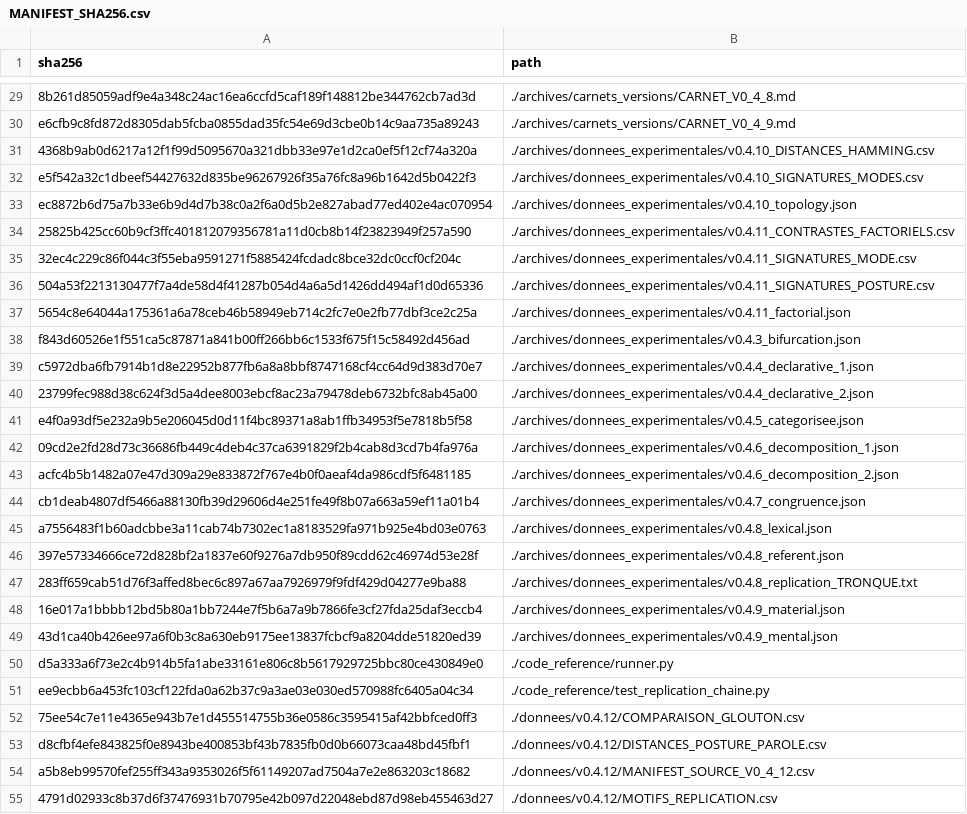
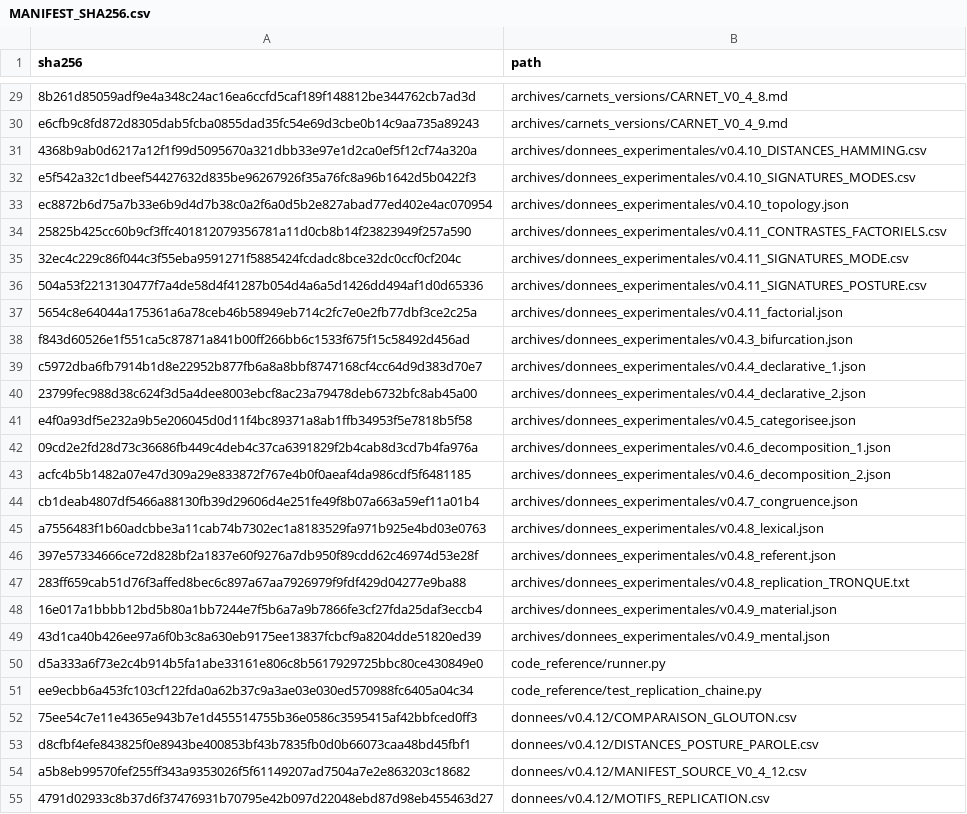
Before and after one commit to neolanfeust/jardin-observation, a CSV file: MANIFEST_SHA256.csv, drawn as a sheet; only a part is shown, gaps mark what is left out; the diff covers the shown part only; the diff names each change by its address in the sheet, - before the commit and + after, or states it on an @@ line.

```diff
--- a/MANIFEST_SHA256.csv
+++ b/MANIFEST_SHA256.csv
-B29 (path): ./archives/carnets_versions/CARNET_V0_4_8.md
+B29 (path): archives/carnets_versions/CARNET_V0_4_8.md
-B30 (path): ./archives/carnets_versions/CARNET_V0_4_9.md
+B30 (path): archives/carnets_versions/CARNET_V0_4_9.md
-B31 (path): ./archives/donnees_experimentales/v0.4.10_DISTANCES_HAMMING.csv
+B31 (path): archives/donnees_experimentales/v0.4.10_DISTANCES_HAMMING.csv
-B32 (path): ./archives/donnees_experimentales/v0.4.10_SIGNATURES_MODES.csv
+B32 (path): archives/donnees_experimentales/v0.4.10_SIGNATURES_MODES.csv
-B33 (path): ./archives/donnees_experimentales/v0.4.10_topology.json
+B33 (path): archives/donnees_experimentales/v0.4.10_topology.json
-B34 (path): ./archives/donnees_experimentales/v0.4.11_CONTRASTES_FACTORIELS.csv
+B34 (path): archives/donnees_experimentales/v0.4.11_CONTRASTES_FACTORIELS.csv
-B35 (path): ./archives/donnees_experimentales/v0.4.11_SIGNATURES_MODE.csv
+B35 (path): archives/donnees_experimentales/v0.4.11_SIGNATURES_MODE.csv
-B36 (path): ./archives/donnees_experimentales/v0.4.11_SIGNATURES_POSTURE.csv
+B36 (path): archives/donnees_experimentales/v0.4.11_SIGNATURES_POSTURE.csv
-B37 (path): ./archives/donnees_experimentales/v0.4.11_factorial.json
+B37 (path): archives/donnees_experimentales/v0.4.11_factorial.json
-B38 (path): ./archives/donnees_experimentales/v0.4.3_bifurcation.json
+B38 (path): archives/donnees_experimentales/v0.4.3_bifurcation.json
-B39 (path): ./archives/donnees_experimentales/v0.4.4_declarative_1.json
+B39 (path): archives/donnees_experimentales/v0.4.4_declarative_1.json
-B40 (path): ./archives/donnees_experimentales/v0.4.4_declarative_2.json
+B40 (path): archives/donnees_experimentales/v0.4.4_declarative_2.json
-B41 (path): ./archives/donnees_experimentales/v0.4.5_categorisee.json
+B41 (path): archives/donnees_experimentales/v0.4.5_categorisee.json
-B42 (path): ./archives/donnees_experimentales/v0.4.6_decomposition_1.json
+B42 (path): archives/donnees_experimentales/v0.4.6_decomposition_1.json
-B43 (path): ./archives/donnees_experimentales/v0.4.6_decomposition_2.json
+B43 (path): archives/donnees_experimentales/v0.4.6_decomposition_2.json
-B44 (path): ./archives/donnees_experimentales/v0.4.7_congruence.json
+B44 (path): archives/donnees_experimentales/v0.4.7_congruence.json
-B45 (path): ./archives/donnees_experimentales/v0.4.8_lexical.json
+B45 (path): archives/donnees_experimentales/v0.4.8_lexical.json
-B46 (path): ./archives/donnees_experimentales/v0.4.8_referent.json
+B46 (path): archives/donnees_experimentales/v0.4.8_referent.json
-B47 (path): ./archives/donnees_experimentales/v0.4.8_replication_TRONQUE.txt
+B47 (path): archives/donnees_experimentales/v0.4.8_replication_TRONQUE.txt
-B48 (path): ./archives/donnees_experimentales/v0.4.9_material.json
+B48 (path): archives/donnees_experimentales/v0.4.9_material.json
-B49 (path): ./archives/donnees_experimentales/v0.4.9_mental.json
+B49 (path): archives/donnees_experimentales/v0.4.9_mental.json
-B50 (path): ./code_reference/runner.py
+B50 (path): code_reference/runner.py
-B51 (path): ./code_reference/test_replication_chaine.py
+B51 (path): code_reference/test_replication_chaine.py
-B52 (path): ./donnees/v0.4.12/COMPARAISON_GLOUTON.csv
+B52 (path): donnees/v0.4.12/COMPARAISON_GLOUTON.csv
-B53 (path): ./donnees/v0.4.12/DISTANCES_POSTURE_PAROLE.csv
+B53 (path): donnees/v0.4.12/DISTANCES_POSTURE_PAROLE.csv
-B54 (path): ./donnees/v0.4.12/MANIFEST_SOURCE_V0_4_12.csv
+B54 (path): donnees/v0.4.12/MANIFEST_SOURCE_V0_4_12.csv
-B55 (path): ./donnees/v0.4.12/MOTIFS_REPLICATION.csv
+B55 (path): donnees/v0.4.12/MOTIFS_REPLICATION.csv
```
Also changed, not shown: 4 added rows, 4 removed rows and 42 edited cells elsewhere in this file, 5 other files.
